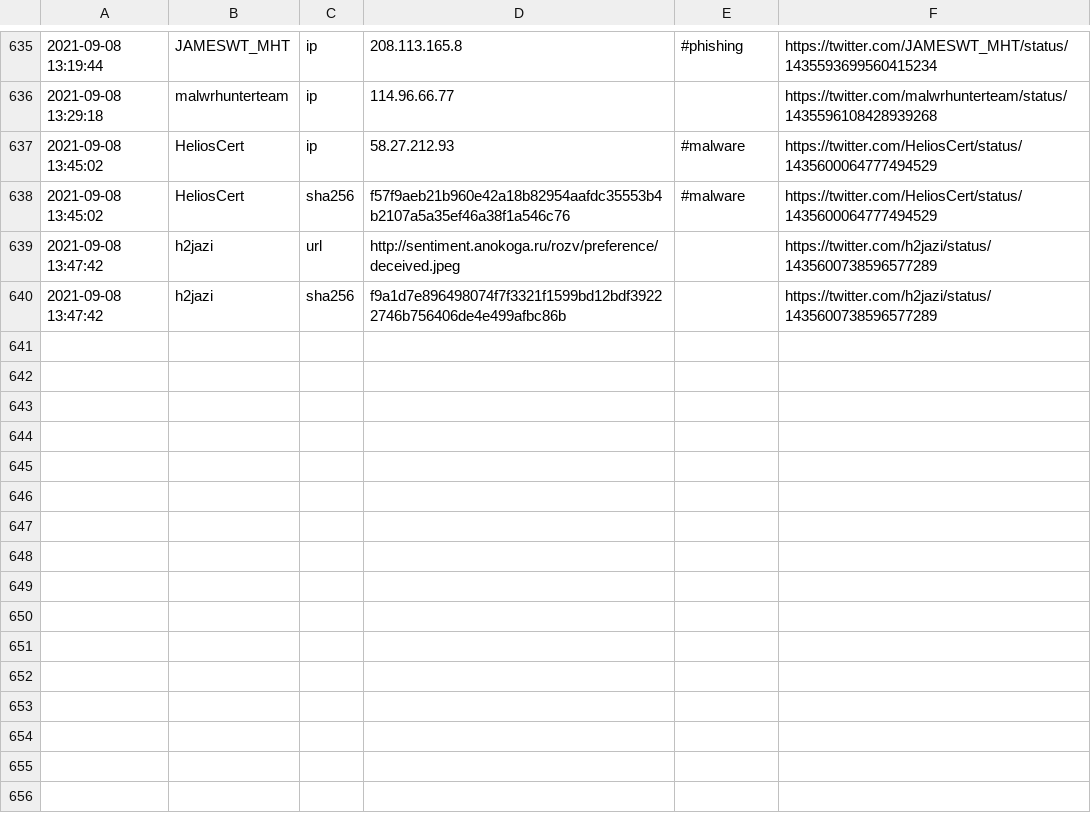
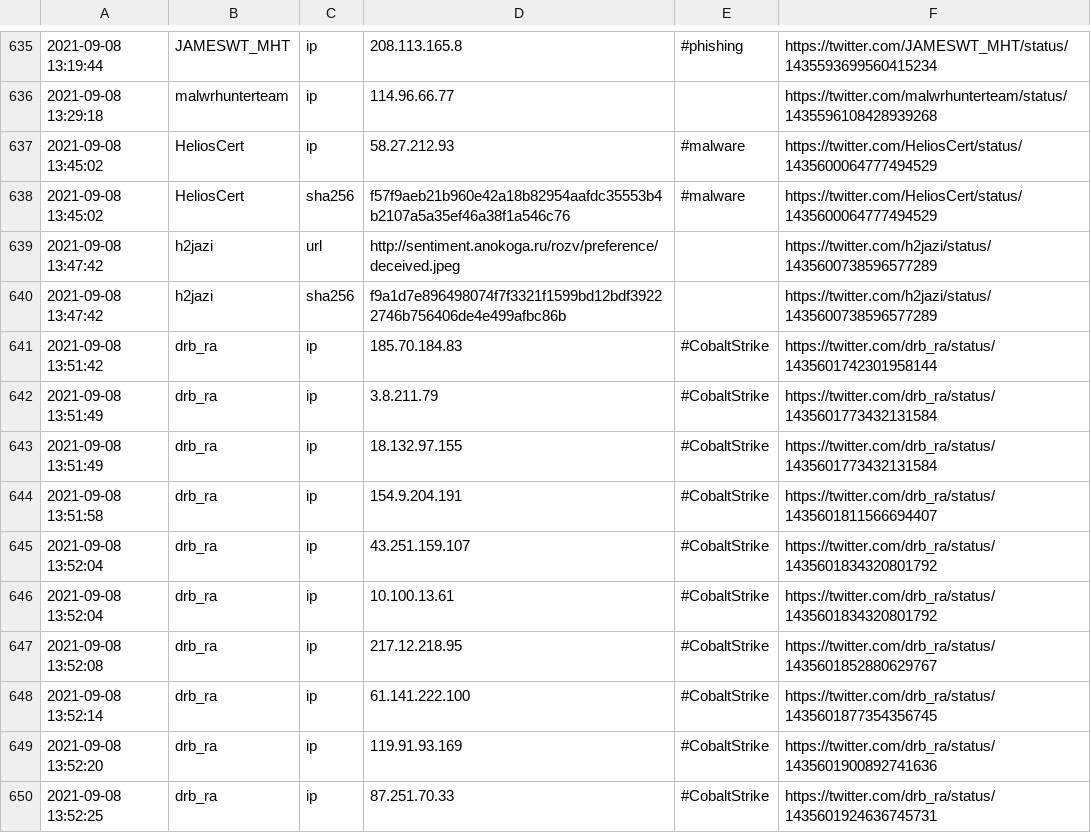
Before and after one commit to 0xT11/TweetFeed, a CSV file: today.csv, drawn as a sheet; only a part is shown, gaps mark what is left out; the diff names each change by its address in the sheet, - before the commit and + after, or states it on an @@ line.

```diff
--- a/today.csv
+++ b/today.csv
+row 641: 2021-09-08 13:51:42 | drb_ra | ip | 185.70.184.83 | #CobaltStrike | https://twitter.com/drb_ra/status/1435601742301958144
+row 642: 2021-09-08 13:51:49 | drb_ra | ip | 3.8.211.79 | #CobaltStrike | https://twitter.com/drb_ra/status/1435601773432131584
+row 643: 2021-09-08 13:51:49 | drb_ra | ip | 18.132.97.155 | #CobaltStrike | https://twitter.com/drb_ra/status/1435601773432131584
+row 644: 2021-09-08 13:51:58 | drb_ra | ip | 154.9.204.191 | #CobaltStrike | https://twitter.com/drb_ra/status/1435601811566694407
+row 645: 2021-09-08 13:52:04 | drb_ra | ip | 43.251.159.107 | #CobaltStrike | https://twitter.com/drb_ra/status/1435601834320801792
+row 646: 2021-09-08 13:52:04 | drb_ra | ip | 10.100.13.61 | #CobaltStrike | https://twitter.com/drb_ra/status/1435601834320801792
+row 647: 2021-09-08 13:52:08 | drb_ra | ip | 217.12.218.95 | #CobaltStrike | https://twitter.com/drb_ra/status/1435601852880629767
+row 648: 2021-09-08 13:52:14 | drb_ra | ip | 61.141.222.100 | #CobaltStrike | https://twitter.com/drb_ra/status/1435601877354356745
+row 649: 2021-09-08 13:52:20 | drb_ra | ip | 119.91.93.169 | #CobaltStrike | https://twitter.com/drb_ra/status/1435601900892741636
+row 650: 2021-09-08 13:52:25 | drb_ra | ip | 87.251.70.33 | #CobaltStrike | https://twitter.com/drb_ra/status/1435601924636745731
```
Also changed, not shown: Sep_2021/20210908.csv, week.csv, 3 other files.
